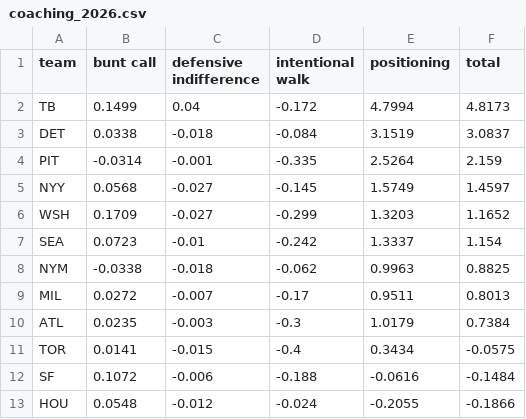
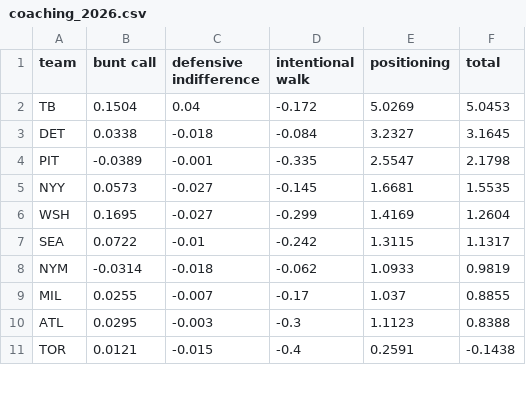
Before and after one commit to pmathur6/full-credit-wpa, a CSV file: output/coaching_2026.csv, drawn as a sheet; only a part is shown; the diff covers the shown part only.

```diff
--- a/output/coaching_2026.csv
+++ b/output/coaching_2026.csv
@@ -1,13 +1,11 @@
 team,bunt call,defensive indifference,intentional walk,positioning,total
-TB,0.1499,0.04,-0.172,4.7994,4.8173
-DET,0.0338,-0.018,-0.084,3.1519,3.0837
-PIT,-0.0314,-0.001,-0.335,2.5264,2.159
-NYY,0.0568,-0.027,-0.145,1.5749,1.4597
-WSH,0.1709,-0.027,-0.299,1.3203,1.1652
-SEA,0.0723,-0.01,-0.242,1.3337,1.154
-NYM,-0.0338,-0.018,-0.062,0.9963,0.8825
-MIL,0.0272,-0.007,-0.17,0.9511,0.8013
-ATL,0.0235,-0.003,-0.3,1.0179,0.7384
-TOR,0.0141,-0.015,-0.4,0.3434,-0.0575
-SF,0.1072,-0.006,-0.188,-0.0616,-0.1484
-HOU,0.0548,-0.012,-0.024,-0.2055,-0.1866
+TB,0.1504,0.04,-0.172,5.0269,5.0453
+DET,0.0338,-0.018,-0.084,3.2327,3.1645
+PIT,-0.0389,-0.001,-0.335,2.5547,2.1798
+NYY,0.0573,-0.027,-0.145,1.6681,1.5535
+WSH,0.1695,-0.027,-0.299,1.4169,1.2604
+SEA,0.0722,-0.01,-0.242,1.3115,1.1317
+NYM,-0.0314,-0.018,-0.062,1.0933,0.9819
+MIL,0.0255,-0.007,-0.17,1.037,0.8855
+ATL,0.0295,-0.003,-0.3,1.1123,0.8388
+TOR,0.0121,-0.015,-0.4,0.2591,-0.1438
```
Also changed, not shown: 3 added rows, 1 removed row and 51 edited cells elsewhere in this file, output/players_2026.csv, reference/sprint_speed_2026.csv, 2 other files.
